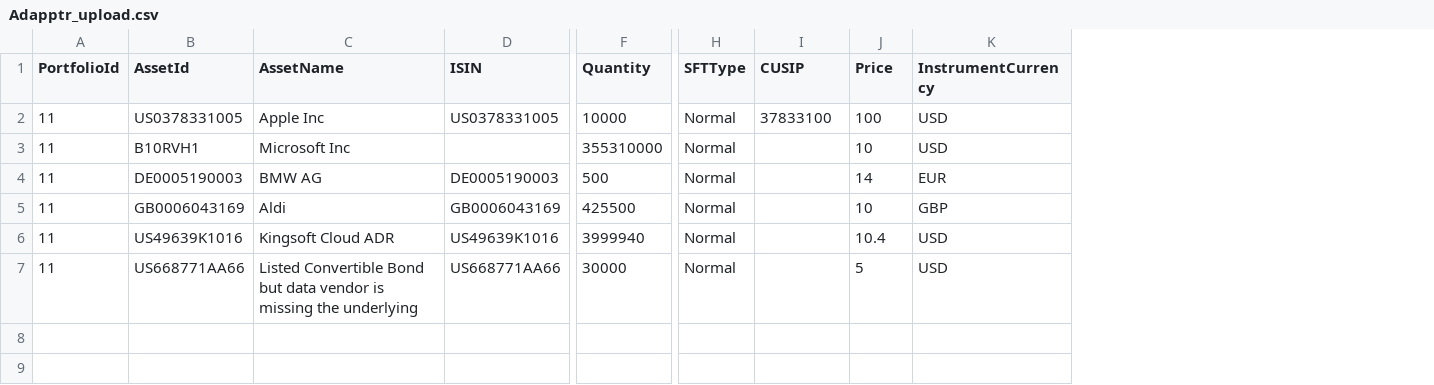
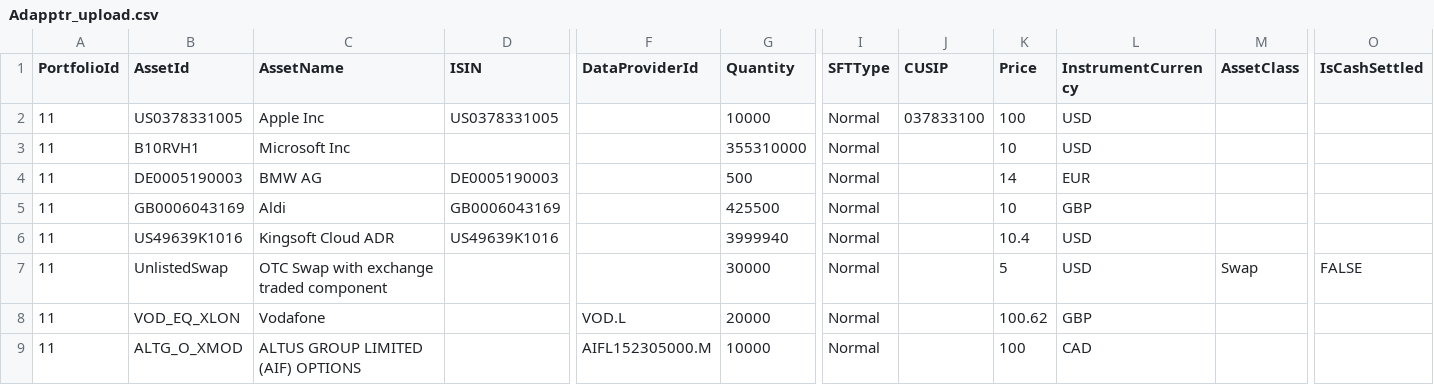
Before and after one commit to fundapps/TechDocs, a CSV file: Adapptr/Sample-ImportFiles/Shareholding Disclosure/Adapptr_upload.csv, drawn as a sheet; only a part is shown, gaps mark what is left out; addresses are those after the commit; rows hold the shown columns only; the diff names each change by its address in the sheet, - before the commit and + after, or states it on an @@ line.

Commit message:
Update Adapptr_upload.csv

```diff
--- a/Adapptr/Sample-ImportFiles/Shareholding Disclosure/Adapptr_upload.csv
+++ b/Adapptr/Sample-ImportFiles/Shareholding Disclosure/Adapptr_upload.csv
+column F (DataProviderId), empty
+column M (AssetClass), row 7: Swap
+column O (IsCashSettled), row 7: FALSE
-J2 (CUSIP): 37833100
+J2 (CUSIP): 037833100
-B7 (AssetId): US668771AA66
+B7 (AssetId): UnlistedSwap
-C7 (AssetName): Listed Convertible Bond but data vendor is missing the underlying
+C7 (AssetName): OTC Swap with exchange traded component
-D7 (ISIN): US668771AA66
+D7 (ISIN): (empty)
+row 8: 11 | VOD_EQ_XLON | Vodafone |  | VOD.L | 20000 | Normal |  | 100.62 | GBP
+row 9: 11 | ALTG_O_XMOD | ALTUS GROUP LIMITED (AIF) OPTIONS |  | AIFL152305000.M | 10000 | Normal |  | 100 | CAD
```
